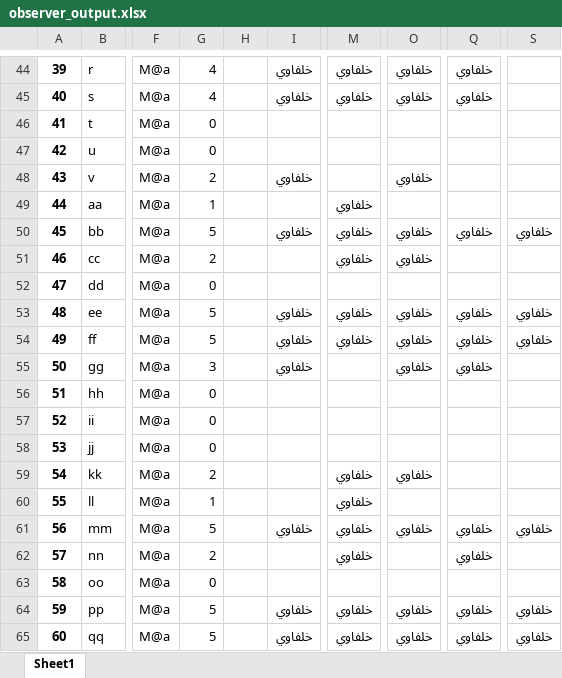
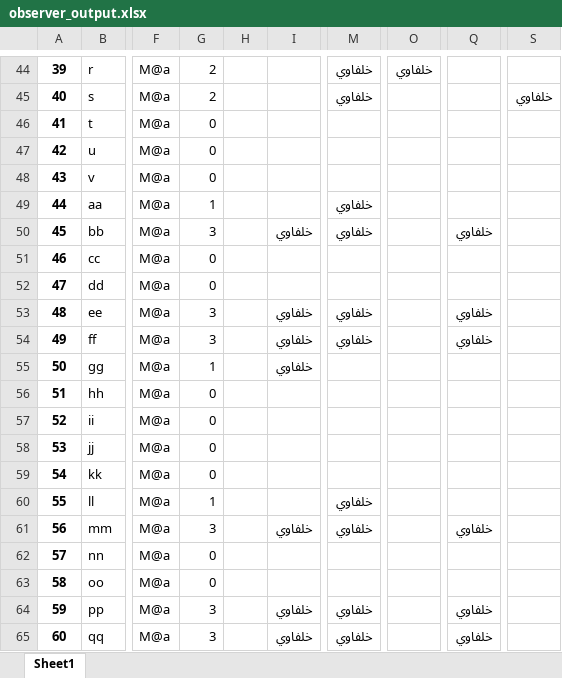
Before and after one commit to CSE-SUMMER-TRAINING/final-code, an Excel workbook: observer_output.xlsx, sheet Sheet1, drawn as a sheet; only a part is shown, gaps mark what is left out; values as stored, in another font and other column widths than the file's, no borders; the diff covers the shown part only; the diff names each change by its address in the sheet, - before the commit and + after, or states it on an @@ line.

```diff
--- a/observer_output.xlsx (sheet Sheet1)
+++ b/observer_output.xlsx (sheet Sheet1)
-G44:G45: 4
+G44:G45: 2
-I44:I45: خلفاوي
+I44:I45: (empty)
-Q44:Q45: خلفاوي
+Q44:Q45: (empty)
-O45: خلفاوي
+O45: (empty)
-S45: (empty)
+S45: خلفاوي
-G48: 2
+G48: 0
-I48: خلفاوي
+I48: (empty)
-O48: خلفاوي
+O48: (empty)
-G50: 5
+G50: 3
-O50:O51: خلفاوي
+O50:O51: (empty)
-S50: خلفاوي
+S50: (empty)
-G51: 2
+G51: 0
-M51: خلفاوي
+M51: (empty)
-G53:G54: 5
+G53:G54: 3
-O53:O55: خلفاوي
+O53:O55: (empty)
-S53:S54: خلفاوي
+S53:S54: (empty)
-G55: 3
+G55: 1
-Q55: خلفاوي
+Q55: (empty)
-G59: 2
+G59: 0
-M59: خلفاوي
+M59: (empty)
-O59: خلفاوي
+O59: (empty)
-G61: 5
+G61: 3
-O61: خلفاوي
+O61: (empty)
-S61: خلفاوي
+S61: (empty)
-G62: 2
+G62: 0
-M62: خلفاوي
+M62: (empty)
-Q62: خلفاوي
+Q62: (empty)
-G64:G65: 5
+G64:G65: 3
-O64:O65: خلفاوي
+O64:O65: (empty)
-S64:S65: خلفاوي
+S64:S65: (empty)
```
Also changed, not shown: 220 added rows and 165 edited cells elsewhere in this sheet, 11 other files.
